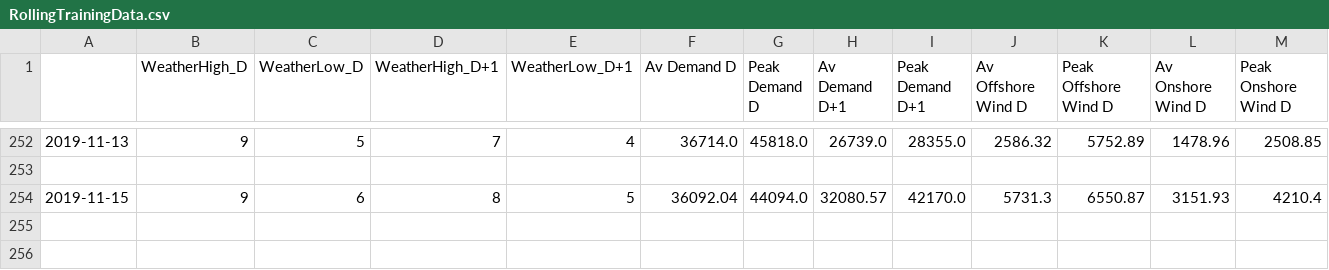
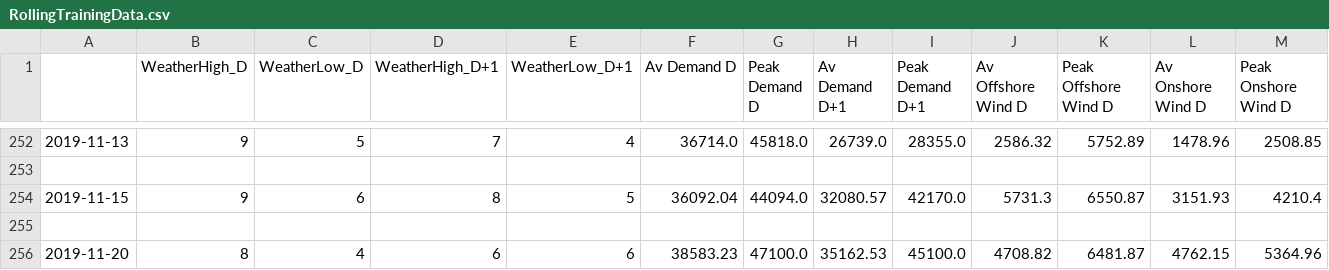
Before and after one commit to ChangingEnergy/ML_Demo, a CSV file: RollingTrainingData.csv, drawn as a sheet; only a part is shown, gaps mark what is left out; rows hold the shown columns only; the diff names each change by its address in the sheet, - before the commit and + after, or states it on an @@ line.

Commit message:
adding latest training data and forecast

```diff
--- a/RollingTrainingData.csv
+++ b/RollingTrainingData.csv
+row 255: (empty)
+row 256: 2019-11-20 | 8 | 4 | 6 | 6 | 38583.23 | 47100.0 | 35162.53 | 45100.0 | 4708.82 | 6481.87 | 4762.15 | 5364.96
```
Also changed, not shown: Elec_MA_fcast.csv.
